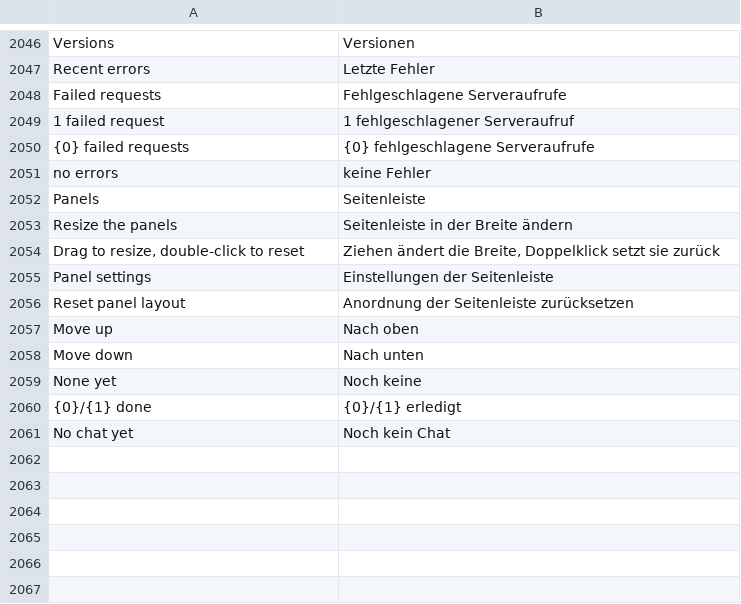
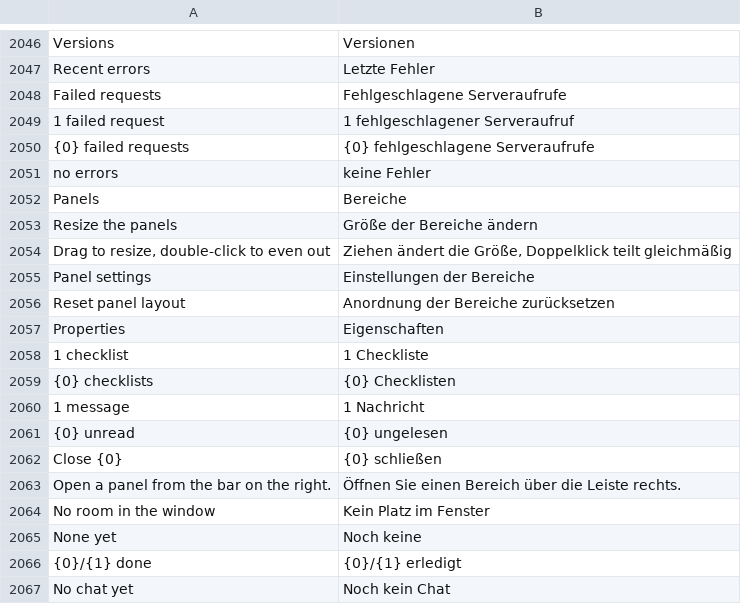
Before and after one commit to phamos-eu/phamos, a CSV file: phamos/translations/de.csv, drawn as a sheet; only a part is shown, gaps mark what is left out.

```diff
--- a/phamos/translations/de.csv
+++ b/phamos/translations/de.csv
@@ -2051,9 +2051,15 @@ Failed requests,Fehlgeschlagene Serveraufrufe
 no errors,keine Fehler
-Panels,Seitenleiste
-Resize the panels,Seitenleiste in der Breite ändern
-"Drag to resize, double-click to reset","Ziehen ändert die Breite, Doppelklick setzt sie zurück"
-Panel settings,Einstellungen der Seitenleiste
-Reset panel layout,Anordnung der Seitenleiste zurücksetzen
-Move up,Nach oben
-Move down,Nach unten
+Panels,Bereiche
+Resize the panels,Größe der Bereiche ändern
+"Drag to resize, double-click to even out","Ziehen ändert die Größe, Doppelklick teilt gleichmäßig"
+Panel settings,Einstellungen der Bereiche
+Reset panel layout,Anordnung der Bereiche zurücksetzen
+Properties,Eigenschaften
+1 checklist,1 Checkliste
+{0} checklists,{0} Checklisten
+1 message,1 Nachricht
+{0} unread,{0} ungelesen
+Close {0},{0} schließen
+Open a panel from the bar on the right.,Öffnen Sie einen Bereich über die Leiste rechts.
+No room in the window,Kein Platz im Fenster
 None yet,Noch keine
```
Also changed, not shown: 22 other files.
